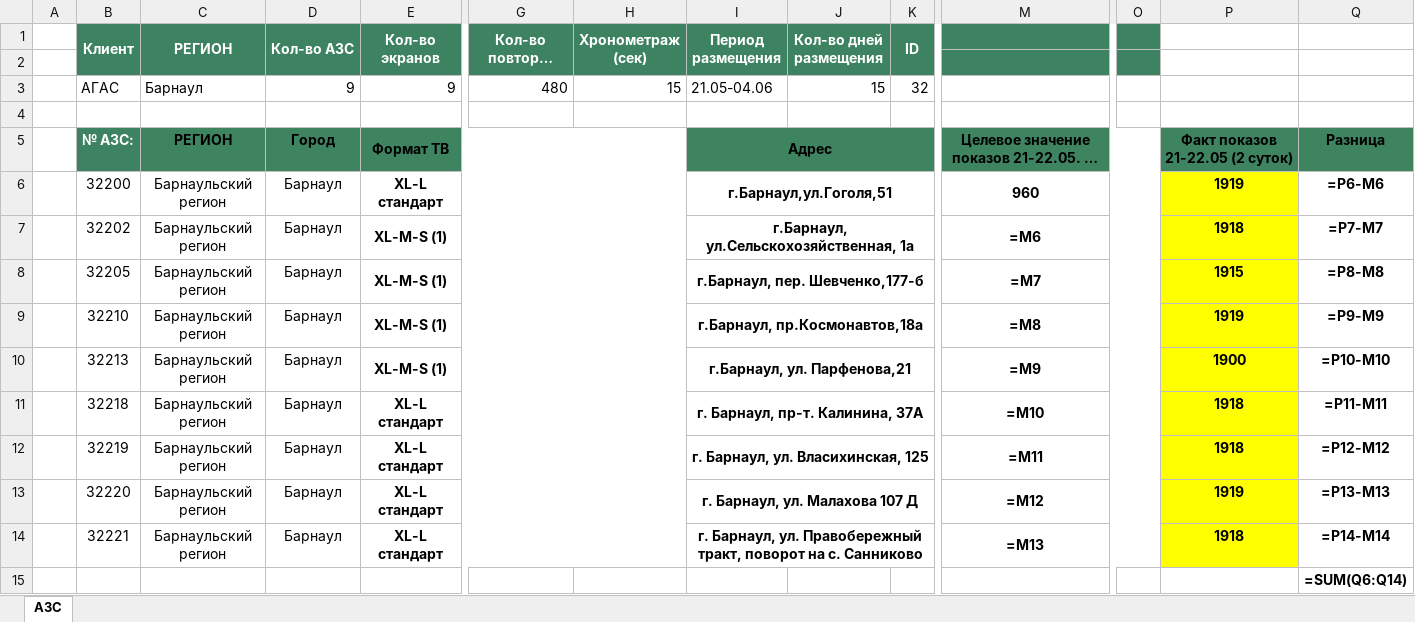
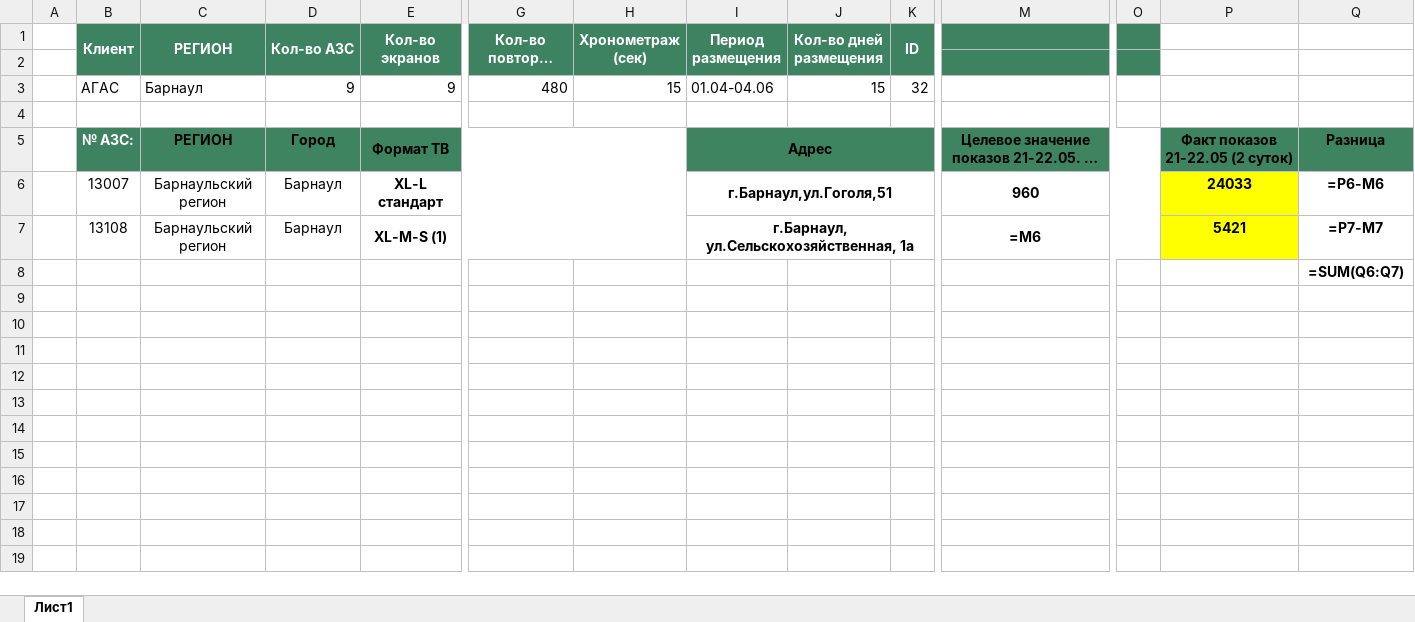
Before and after one commit to Alex-Kott/agas, an Excel workbook: file.xlsx, sheet Лист1, drawn as a sheet; only a part is shown, gaps mark what is left out; long unchanged cells end in …; values as stored, in another font and other column widths than the file's, no borders; formulas without a stored value are shown as written; removed rows and columns are numbered as before the commit, all else as after; rows hold the shown columns only; the diff names each change by its address in the sheet, - before the commit and + after, or states it on an @@ line.

```diff
--- a/file.xlsx (sheet Лист1)
+++ b/file.xlsx (sheet Лист1)
-sheet tab: АЗС
+sheet tab: Лист1
-I3 (Период размещения): 21.05-04.06
+I3 (Период размещения): 01.04-04.06
-B6 (Клиент): 32200
+B6 (Клиент): 13007
-P6: 1919
+P6: 24033
-B7 (Клиент): 32202
+B7 (Клиент): 13108
-P7: 1918
+P7: 5421
-row 8:  | 32205 | Барнаульский регион | Барнаул | XL-M-S (1) |  |  | г.Барнаул, пер. Шевченко,177-б |  |  | =M7 |  | 1915 | =P8-M8
-row 9:  | 32210 | Барнаульский регион | Барнаул | XL-M-S (1) |  |  | г.Барнаул, пр.Космонавтов,18а |  |  | =M8 |  | 1919 | =P9-M9
-row 10:  | 32213 | Барнаульский регион | Барнаул | XL-M-S (1) |  |  | г.Барнаул, ул. Парфенова,21 |  |  | =M9 |  | 1900 | =P10-M10
-row 11:  | 32218 | Барнаульский регион | Барнаул | XL-L стандарт |  |  | г. Барнаул, пр-т. Калинина, 37А |  |  | =M10 |  | 1918 | =P11-M11
-row 12:  | 32219 | Барнаульский регион | Барнаул | XL-L стандарт |  |  | г. Барнаул, ул. Власихинская, 125 |  |  | =M11 |  | 1918 | =P12-M12
-row 13:  | 32220 | Барнаульский регион | Барнаул | XL-L стандарт |  |  | г. Барнаул, ул. Малахова 107 Д |  |  | =M12 |  | 1919 | =P13-M13
-row 14:  | 32221 | Барнаульский регион | Барнаул | XL-L стандарт |  |  | г. Барнаул, ул. Правобережный тракт, поворот на с. Санниково |  |  | =M13 |  | 1918 | =P14-M14
-Q8: =SUM(Q6:Q14)
+Q8: =SUM(Q6:Q7)
```
Also changed, not shown: 4 other files.
